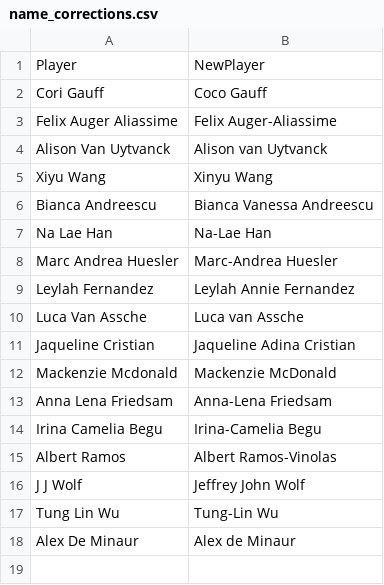
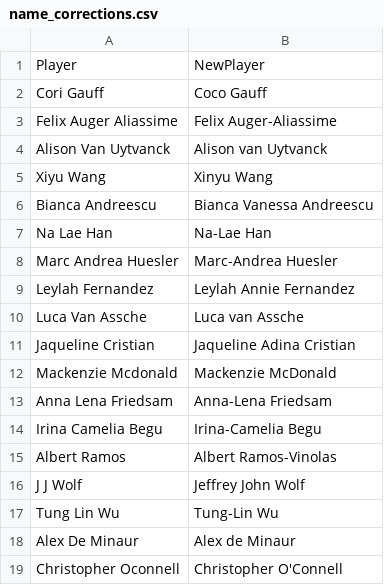
Before and after one commit to tefirman/FantasySports, a CSV file: res/tennis/name_corrections.csv, drawn as a sheet.

Commit message:
Adding Christopher O'Connell to tennis name corrections

```diff
--- a/res/tennis/name_corrections.csv
+++ b/res/tennis/name_corrections.csv
@@ -18 +18,2 @@ Tung Lin Wu,Tung-Lin Wu
 Alex De Minaur,Alex de Minaur
+Christopher Oconnell,Christopher O'Connell
```
